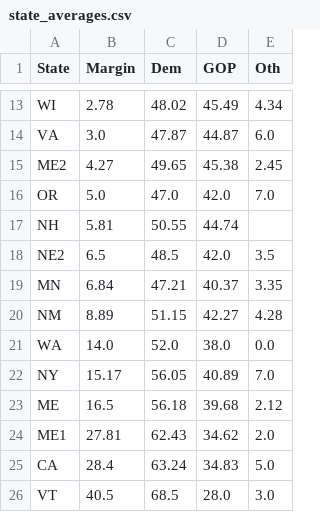
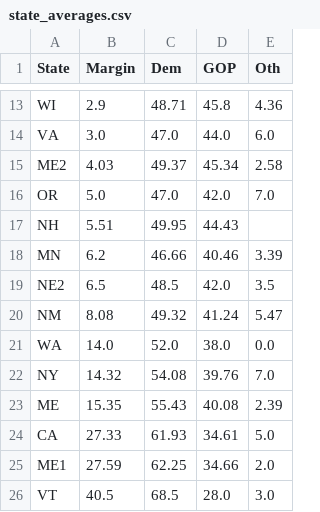
Before and after one commit to djrubio2/polls, a CSV file: state_averages.csv, drawn as a sheet; only a part is shown, gaps mark what is left out; removed rows and columns are numbered as before the commit, all else as after; the diff covers the shown part only; the diff names each change by its address in the sheet, - before the commit and + after, or states it on an @@ line.

```diff
--- a/state_averages.csv
+++ b/state_averages.csv
-B13 (Margin): 2.78
+B13 (Margin): 2.9
-C13 (Dem): 48.02
+C13 (Dem): 48.71
-D13 (GOP): 45.49
+D13 (GOP): 45.8
-E13 (Oth): 4.34
+E13 (Oth): 4.36
-C14 (Dem): 47.87
+C14 (Dem): 47.0
-D14 (GOP): 44.87
+D14 (GOP): 44.0
-B15 (Margin): 4.27
+B15 (Margin): 4.03
-C15 (Dem): 49.65
+C15 (Dem): 49.37
-D15 (GOP): 45.38
+D15 (GOP): 45.34
-E15 (Oth): 2.45
+E15 (Oth): 2.58
-B17 (Margin): 5.81
+B17 (Margin): 5.51
-C17 (Dem): 50.55
+C17 (Dem): 49.95
-D17 (GOP): 44.74
+D17 (GOP): 44.43
+row 18: MN | 6.2 | 46.66 | 40.46 | 3.39
-row 19: MN | 6.84 | 47.21 | 40.37 | 3.35
-B20 (Margin): 8.89
+B20 (Margin): 8.08
-C20 (Dem): 51.15
+C20 (Dem): 49.32
-D20 (GOP): 42.27
+D20 (GOP): 41.24
-E20 (Oth): 4.28
+E20 (Oth): 5.47
-B22 (Margin): 15.17
+B22 (Margin): 14.32
-C22 (Dem): 56.05
+C22 (Dem): 54.08
-D22 (GOP): 40.89
+D22 (GOP): 39.76
-B23 (Margin): 16.5
+B23 (Margin): 15.35
-C23 (Dem): 56.18
+C23 (Dem): 55.43
-D23 (GOP): 39.68
+D23 (GOP): 40.08
-E23 (Oth): 2.12
+E23 (Oth): 2.39
-row 24: ME1 | 27.81 | 62.43 | 34.62 | 2.0
-B24 (Margin): 28.4
+B24 (Margin): 27.33
-C24 (Dem): 63.24
+C24 (Dem): 61.93
-D24 (GOP): 34.83
+D24 (GOP): 34.61
+row 25: ME1 | 27.59 | 62.25 | 34.66 | 2.0
```
Also changed, not shown: 4 added rows, 4 removed rows and 22 edited cells elsewhere in this file, state_probs.csv, topline_history.csv, 7 other files.
